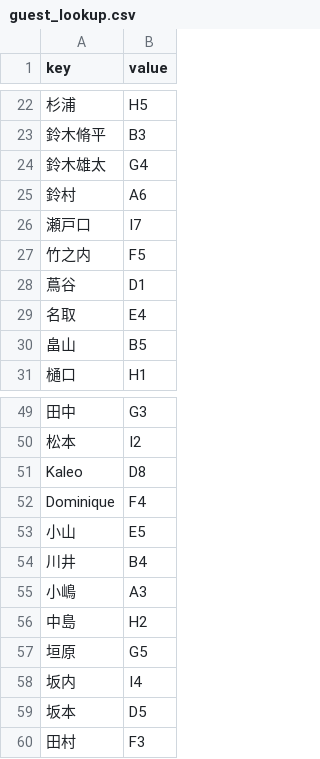
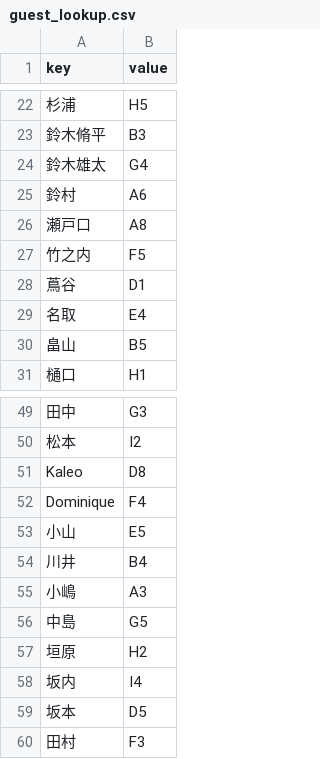
Before and after one commit to akitomokkori-cell/080716_-, a CSV file: guest_lookup.csv, drawn as a sheet; only a part is shown, gaps mark what is left out; the diff covers the shown part only.

```diff
--- a/guest_lookup.csv
+++ b/guest_lookup.csv
@@ -25,3 +25,3 @@
 "鈴村","A6"
-"瀬戸口","I7"
+"瀬戸口","A8"
 "竹之内","F5"
@@ -55,4 +55,4 @@
 "小嶋","A3"
-"中島","H2"
-"垣原","G5"
+"中島","G5"
+"垣原","H2"
 "坂内","I4"
```
Also changed, not shown: 9 edited cells elsewhere in this file.
